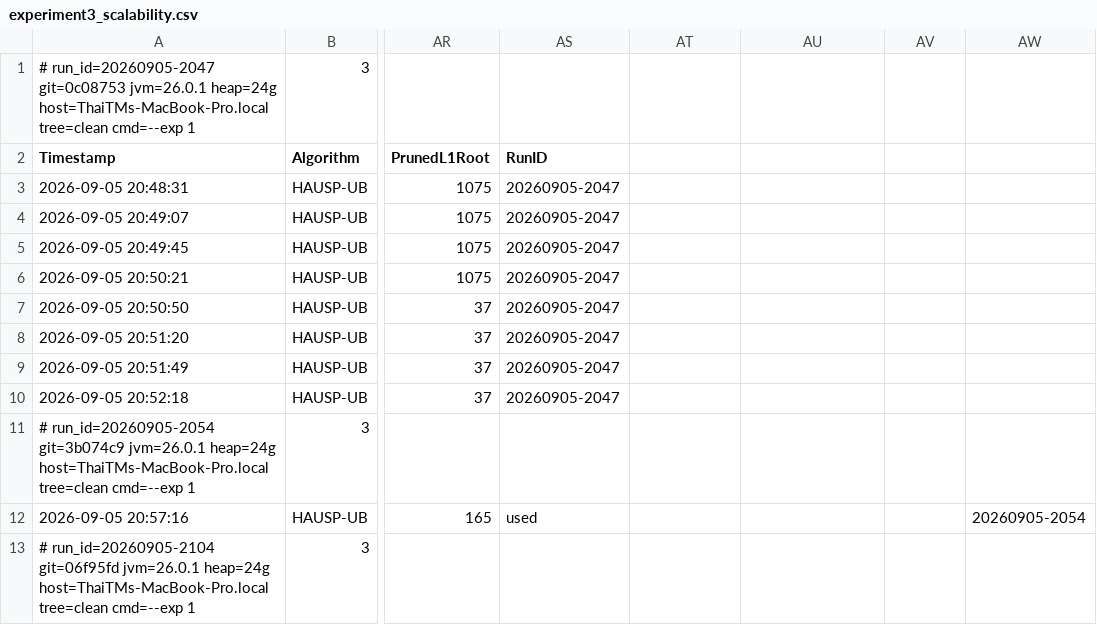
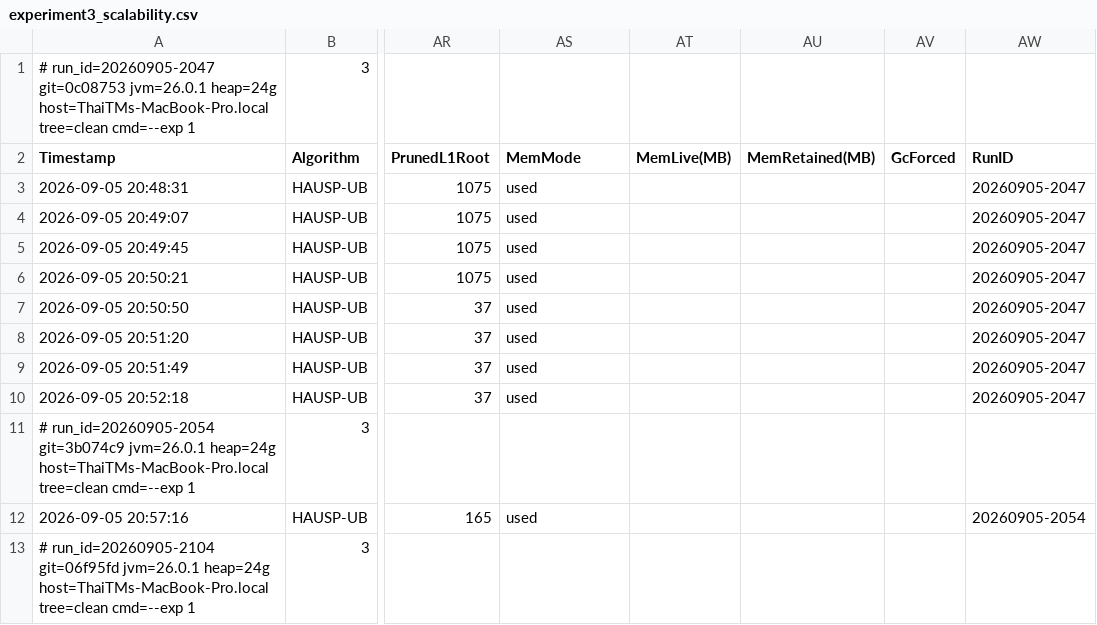
Before and after one commit to tran-minh-thai/incremental-hausp-mining, a CSV file: results-2026-09/counts/exp3/experiment3_scalability.csv, drawn as a sheet; only a part is shown, gaps mark what is left out; the diff names each change by its address in the sheet, - before the commit and + after, or states it on an @@ line.

Commit message:
Refuse to append rows under a different column header; migrate the one mixed-schema file
results-2026-09/counts/exp3 was written by two builds (45 then 49 columns) under
the 45-column header; its 8 older rows are padded with the four empty memory
fields at their correct position and the header replaced. CSVLogger now refuses
to append when the file header differs from the current schema (fault-tested).

```diff
--- a/results-2026-09/counts/exp3/experiment3_scalability.csv
+++ b/results-2026-09/counts/exp3/experiment3_scalability.csv
-AS2: RunID
+AS2: MemMode
-AT2: (empty)
+AT2: MemLive(MB)
-AU2: (empty)
+AU2: MemRetained(MB)
-AV2: (empty)
+AV2: GcForced
-AW2: (empty)
+AW2: RunID
-AS3:AS10 (MemMode): 20260905-2047
+AS3:AS10 (MemMode): used
-AW3:AW10 (RunID): (empty)
+AW3:AW10 (RunID): 20260905-2047
```
Also changed, not shown: 8 other files.
